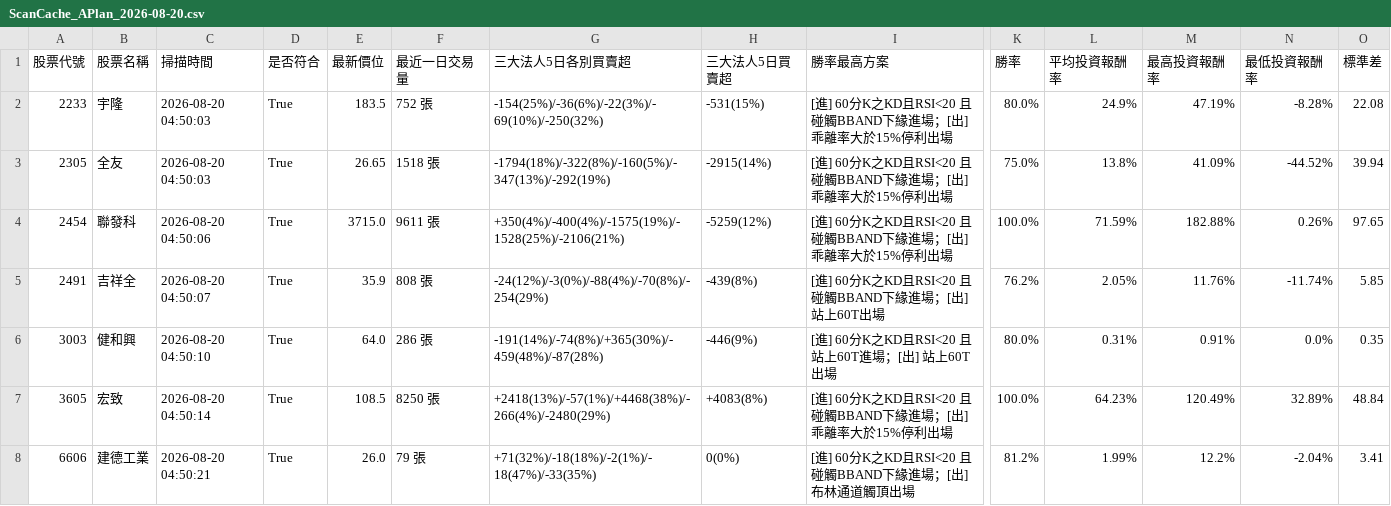
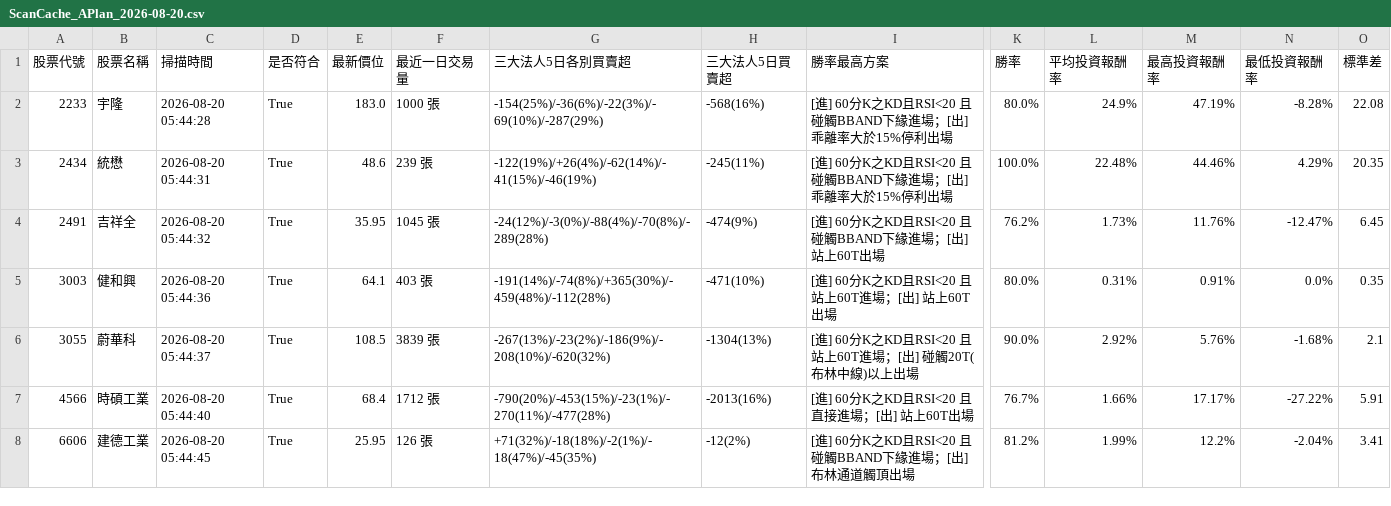
Before and after one commit to chunhungko80625/StockAnalysis, a CSV file: ScanCache_APlan_2026-08-20.csv, drawn as a sheet; only a part is shown, gaps mark what is left out; removed rows and columns are numbered as before the commit, all else as after; rows hold the shown columns only; the diff covers the shown part only; the diff names each change by its address in the sheet, - before the commit and + after, or states it on an @@ line.

```diff
--- a/ScanCache_APlan_2026-08-20.csv
+++ b/ScanCache_APlan_2026-08-20.csv
-C2 (掃描時間): 2026-08-20 04:50:03
+C2 (掃描時間): 2026-08-20 05:44:28
-E2 (最新價位): 183.5
+E2 (最新價位): 183.0
-F2 (最近一日交易量): 752 張
+F2 (最近一日交易量): 1000 張
-G2 (三大法人5日各別買賣超): -154(25%)/-36(6%)/-22(3%)/-69(10%)/-250(32%)
+G2 (三大法人5日各別買賣超): -154(25%)/-36(6%)/-22(3%)/-69(10%)/-287(29%)
-H2 (三大法人5日買賣超): -531(15%)
+H2 (三大法人5日買賣超): -568(16%)
-row 3: 2305 | 全友 | 2026-08-20 04:50:03 | True | 26.65 | 1518 張 | -1794(18%)/-322(8%)/-160(5%)/-347(13%)/-292(19%) | -2915(14%) | [進] 60分K之KD且RSI<20 且 碰觸BBAND下緣進場；[出] 乖離率大於15%停利出場 | 75.0% | 13.8% | 41.09% | -44.52% | 39.94
-row 4: 2454 | 聯發科 | 2026-08-20 04:50:06 | True | 3715.0 | 9611 張 | +350(4%)/-400(4%)/-1575(19%)/-1528(25%)/-2106(21%) | -5259(12%) | [進] 60分K之KD且RSI<20 且 碰觸BBAND下緣進場；[出] 乖離率大於15%停利出場 | 100.0% | 71.59% | 182.88% | 0.26% | 97.65
+row 3: 2434 | 統懋 | 2026-08-20 05:44:31 | True | 48.6 | 239 張 | -122(19%)/+26(4%)/-62(14%)/-41(15%)/-46(19%) | -245(11%) | [進] 60分K之KD且RSI<20 且 碰觸BBAND下緣進場；[出] 乖離率大於15%停利出場 | 100.0% | 22.48% | 44.46% | 4.29% | 20.35
-C4 (掃描時間): 2026-08-20 04:50:07
+C4 (掃描時間): 2026-08-20 05:44:32
-E4 (最新價位): 35.9
+E4 (最新價位): 35.95
-F4 (最近一日交易量): 808 張
+F4 (最近一日交易量): 1045 張
-G4 (三大法人5日各別買賣超): -24(12%)/-3(0%)/-88(4%)/-70(8%)/-254(29%)
+G4 (三大法人5日各別買賣超): -24(12%)/-3(0%)/-88(4%)/-70(8%)/-289(28%)
-H4 (三大法人5日買賣超): -439(8%)
+H4 (三大法人5日買賣超): -474(9%)
-L4 (平均投資報酬率): 2.05%
+L4 (平均投資報酬率): 1.73%
-N4 (最低投資報酬率): -11.74%
+N4 (最低投資報酬率): -12.47%
-O4 (標準差): 5.85
+O4 (標準差): 6.45
-C5 (掃描時間): 2026-08-20 04:50:10
+C5 (掃描時間): 2026-08-20 05:44:36
-E5 (最新價位): 64.0
+E5 (最新價位): 64.1
-F5 (最近一日交易量): 286 張
+F5 (最近一日交易量): 403 張
-G5 (三大法人5日各別買賣超): -191(14%)/-74(8%)/+365(30%)/-459(48%)/-87(28%)
+G5 (三大法人5日各別買賣超): -191(14%)/-74(8%)/+365(30%)/-459(48%)/-112(28%)
-H5 (三大法人5日買賣超): -446(9%)
+H5 (三大法人5日買賣超): -471(10%)
-row 7: 3605 | 宏致 | 2026-08-20 04:50:14 | True | 108.5 | 8250 張 | +2418(13%)/-57(1%)/+4468(38%)/-266(4%)/-2480(29%) | +4083(8%) | [進] 60分K之KD且RSI<20 且 碰觸BBAND下緣進場；[出] 乖離率大於15%停利出場 | 100.0% | 64.23% | 120.49% | 32.89% | 48.84
+row 6: 3055 | 蔚華科 | 2026-08-20 05:44:37 | True | 108.5 | 3839 張 | -267(13%)/-23(2%)/-186(9%)/-208(10%)/-620(32%) | -1304(13%) | [進] 60分K之KD且RSI<20 且 站上60T進場；[出] 碰觸20T(布林中線)以上出場 | 90.0% | 2.92% | 5.76% | -1.68% | 2.1
+row 7: 4566 | 時碩工業 | 2026-08-20 05:44:40 | True | 68.4 | 1712 張 | -790(20%)/-453(15%)/-23(1%)/-270(11%)/-477(28%) | -2013(16%) | [進] 60分K之KD且RSI<20 且 直接進場；[出] 站上60T出場 | 76.7% | 1.66% | 17.17% | -27.22% | 5.91
-C8 (掃描時間): 2026-08-20 04:50:21
+C8 (掃描時間): 2026-08-20 05:44:45
-E8 (最新價位): 26.0
+E8 (最新價位): 25.95
-F8 (最近一日交易量): 79 張
+F8 (最近一日交易量): 126 張
-G8 (三大法人5日各別買賣超): +71(32%)/-18(18%)/-2(1%)/-18(47%)/-33(35%)
+G8 (三大法人5日各別買賣超): +71(32%)/-18(18%)/-2(1%)/-18(47%)/-45(35%)
-H8 (三大法人5日買賣超): 0(0%)
+H8 (三大法人5日買賣超): -12(2%)
```
Also changed, not shown: 1 added row and 23 edited cells elsewhere in this file, ScanHistory_Tracker.csv.
